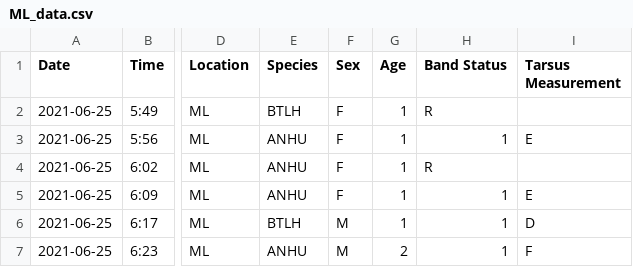
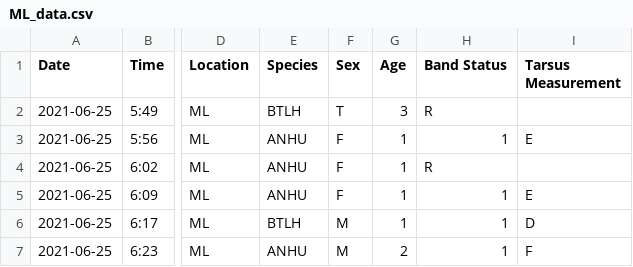
Before and after one commit to ezylstra/Mark-RecaptureModels, a CSV file: data/ML_data.csv, drawn as a sheet; only a part is shown, gaps mark what is left out; the diff names each change by its address in the sheet, - before the commit and + after, or states it on an @@ line.

```diff
--- a/data/ML_data.csv
+++ b/data/ML_data.csv
-F2 (Sex): F
+F2 (Sex): T
-G2 (Age): 1
+G2 (Age): 3
```
Also changed, not shown: 1 other file.
